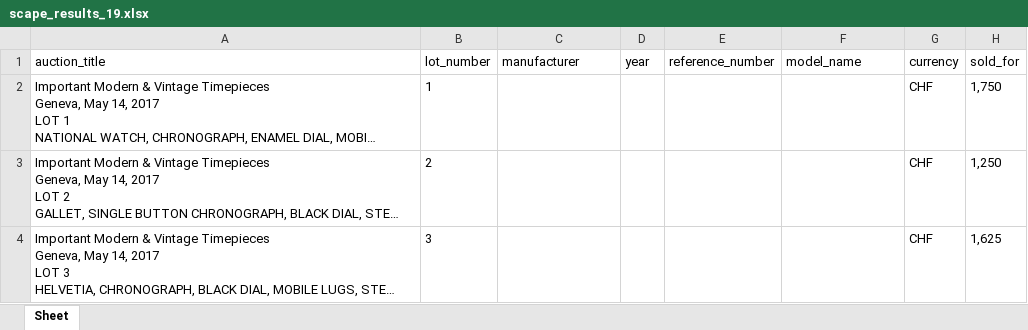
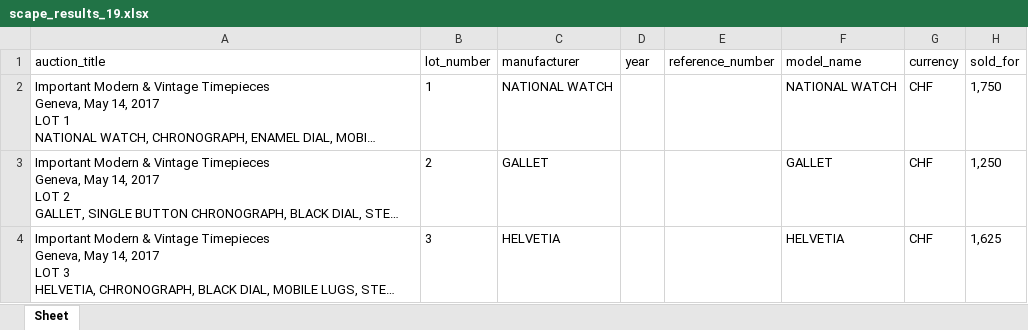
Before and after one commit to MathijsHelderman/piekscraper, an Excel workbook: scape_results_19.xlsx, sheet Sheet, drawn as a sheet; only a part is shown; long unchanged cells end in …; values as stored, in another font and other column widths than the file's, no borders; the diff names each change by its address in the sheet, - before the commit and + after, or states it on an @@ line.

```diff
--- a/scape_results_19.xlsx (sheet Sheet)
+++ b/scape_results_19.xlsx (sheet Sheet)
-C2 (manufacturer): (empty)
+C2 (manufacturer): NATIONAL WATCH
-F2 (model_name): (empty)
+F2 (model_name): NATIONAL WATCH
-C3 (manufacturer): (empty)
+C3 (manufacturer): GALLET
-F3 (model_name): (empty)
+F3 (model_name): GALLET
-C4 (manufacturer): (empty)
+C4 (manufacturer): HELVETIA
-F4 (model_name): (empty)
+F4 (model_name): HELVETIA
```
Also changed, not shown: scape_results_20.xlsx, scape_results_21.xlsx, 2 other files.
